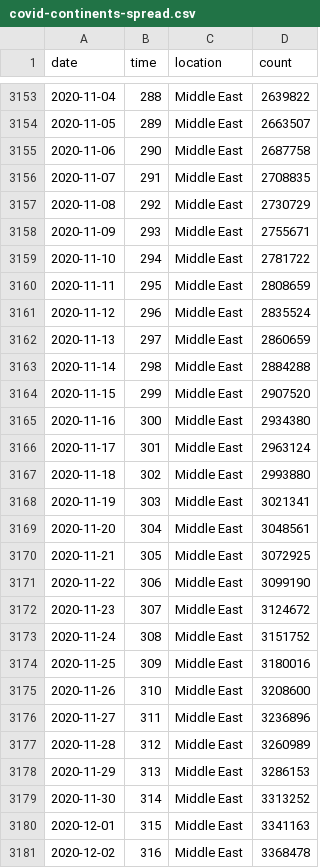
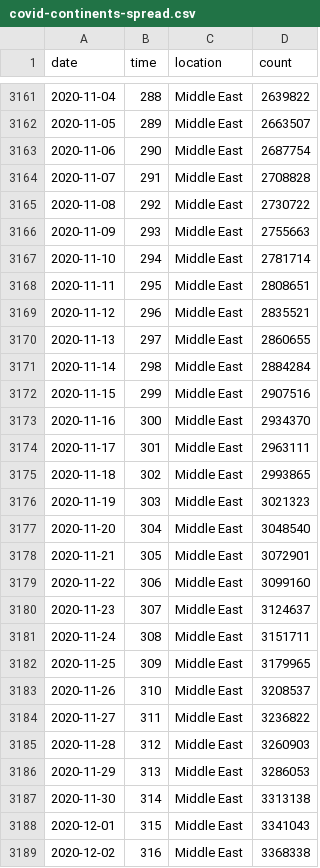
Before and after one commit to robhanssen/covid19-v2, a CSV file: data/covid-continents-spread.csv, drawn as a sheet; only a part is shown, gaps mark what is left out; the diff covers the shown part only.

Commit message:
Automated data update Jan 15, 2021 at 05:01

```diff
--- a/data/covid-continents-spread.csv
+++ b/data/covid-continents-spread.csv
@@ -3154,28 +3162,28 @@ date,time,location,count
 2020-11-05,289,Middle East,2663507
-2020-11-06,290,Middle East,2687758
-2020-11-07,291,Middle East,2708835
-2020-11-08,292,Middle East,2730729
-2020-11-09,293,Middle East,2755671
-2020-11-10,294,Middle East,2781722
-2020-11-11,295,Middle East,2808659
-2020-11-12,296,Middle East,2835524
-2020-11-13,297,Middle East,2860659
-2020-11-14,298,Middle East,2884288
-2020-11-15,299,Middle East,2907520
-2020-11-16,300,Middle East,2934380
-2020-11-17,301,Middle East,2963124
-2020-11-18,302,Middle East,2993880
-2020-11-19,303,Middle East,3021341
-2020-11-20,304,Middle East,3048561
-2020-11-21,305,Middle East,3072925
-2020-11-22,306,Middle East,3099190
-2020-11-23,307,Middle East,3124672
-2020-11-24,308,Middle East,3151752
-2020-11-25,309,Middle East,3180016
-2020-11-26,310,Middle East,3208600
-2020-11-27,311,Middle East,3236896
-2020-11-28,312,Middle East,3260989
-2020-11-29,313,Middle East,3286153
-2020-11-30,314,Middle East,3313252
-2020-12-01,315,Middle East,3341163
-2020-12-02,316,Middle East,3368478
+2020-11-06,290,Middle East,2687754
+2020-11-07,291,Middle East,2708828
+2020-11-08,292,Middle East,2730722
+2020-11-09,293,Middle East,2755663
+2020-11-10,294,Middle East,2781714
+2020-11-11,295,Middle East,2808651
+2020-11-12,296,Middle East,2835521
+2020-11-13,297,Middle East,2860655
+2020-11-14,298,Middle East,2884284
+2020-11-15,299,Middle East,2907516
+2020-11-16,300,Middle East,2934370
+2020-11-17,301,Middle East,2963111
+2020-11-18,302,Middle East,2993865
+2020-11-19,303,Middle East,3021323
+2020-11-20,304,Middle East,3048540
+2020-11-21,305,Middle East,3072901
+2020-11-22,306,Middle East,3099160
+2020-11-23,307,Middle East,3124637
+2020-11-24,308,Middle East,3151711
+2020-11-25,309,Middle East,3179965
+2020-11-26,310,Middle East,3208537
+2020-11-27,311,Middle East,3236822
+2020-11-28,312,Middle East,3260903
+2020-11-29,313,Middle East,3286053
+2020-11-30,314,Middle East,3313138
+2020-12-01,315,Middle East,3341043
+2020-12-02,316,Middle East,3368338
```
Also changed, not shown: 13 added rows and 66 edited cells elsewhere in this file, data/covid-continents-deaths.csv, data/covid-continents-deathsgrowth.csv, 32 other files.
